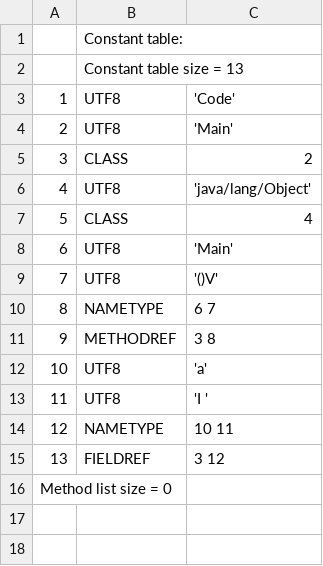
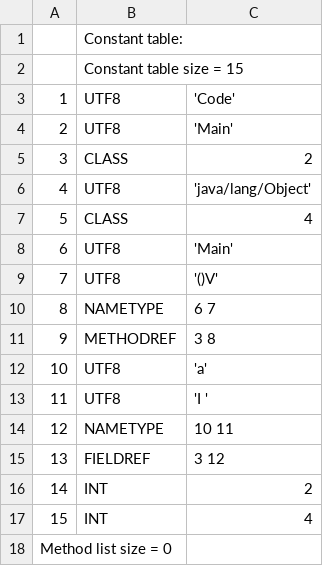
Before and after one commit to TAIIOK/SwiftCompilerToJavaByteCode, a CSV file: build/constant_table.csv, drawn as a sheet.

```diff
--- a/build/constant_table.csv
+++ b/build/constant_table.csv
@@ -1,3 +1,3 @@
 ;Constant table:;
-;Constant table size = 13;
+;Constant table size = 15;
     1;     UTF8;  'Code'
@@ -15,2 +15,4 @@
    13; FIELDREF;  3 12
+   14;      INT;  2
+   15;      INT;  4
 Method list size = 0
```
Also changed, not shown: 6 other files.
